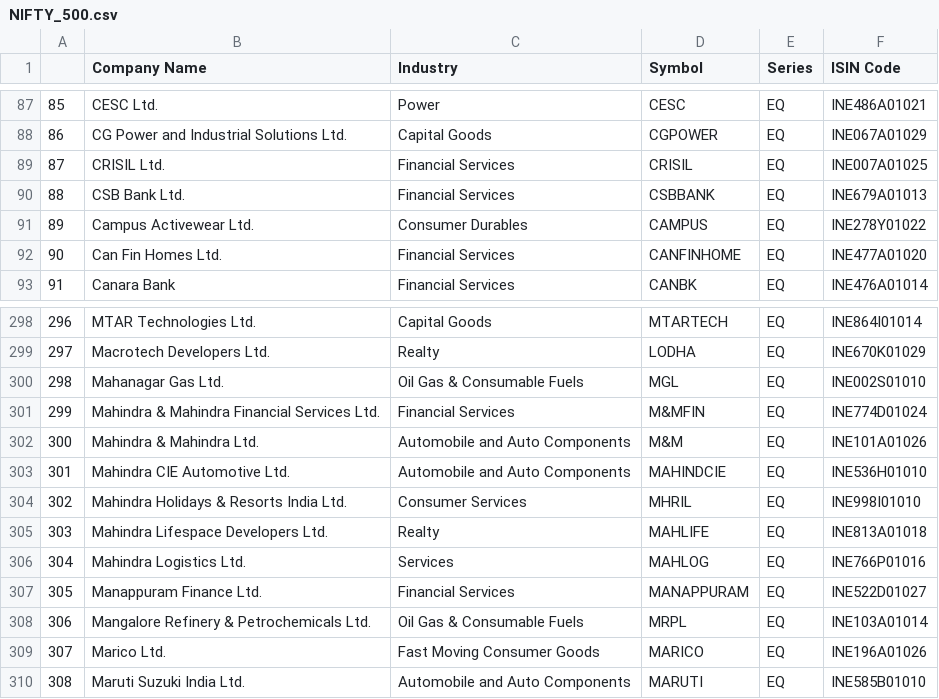
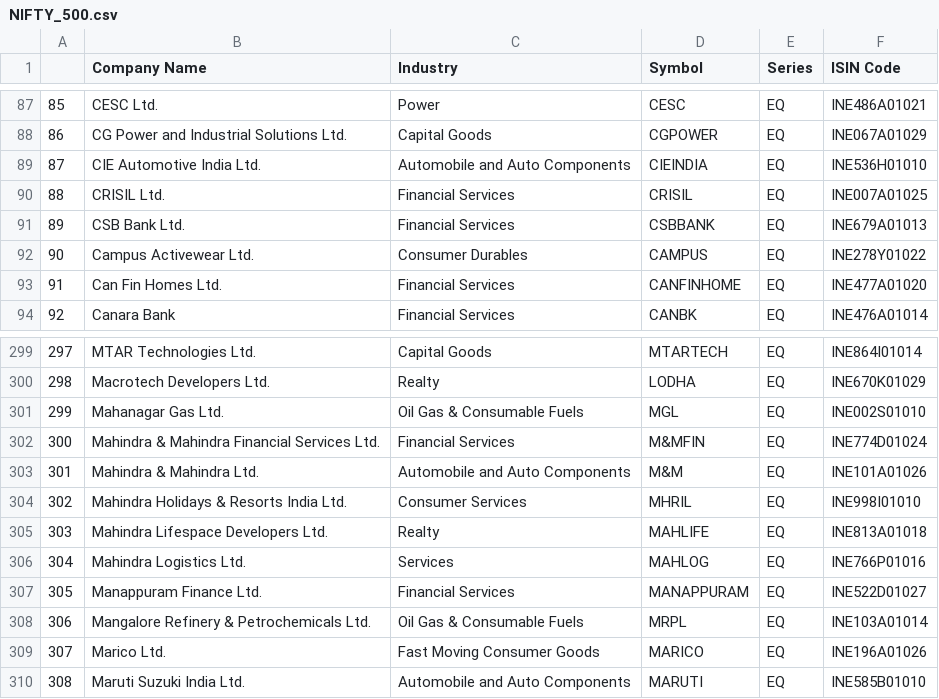
Before and after one commit to gaurangpalekar/News-Sentiment-Analysis, a CSV file: datasets/NIFTY_500.csv, drawn as a sheet; only a part is shown, gaps mark what is left out; removed rows and columns are numbered as before the commit, all else as after; the diff names each change by its address in the sheet, - before the commit and + after, or states it on an @@ line.

```diff
--- a/datasets/NIFTY_500.csv
+++ b/datasets/NIFTY_500.csv
+row 89: 87 | CIE Automotive India Ltd. | Automobile and Auto Components | CIEINDIA | EQ | INE536H01010
@@ column A renumbered between rows 90 and 303 @@
-row 303: 301 | Mahindra CIE Automotive Ltd. | Automobile and Auto Components | MAHINDCIE | EQ | INE536H01010
```
Also changed, not shown: datasets/ticker_metadata.csv, 2 other files.
